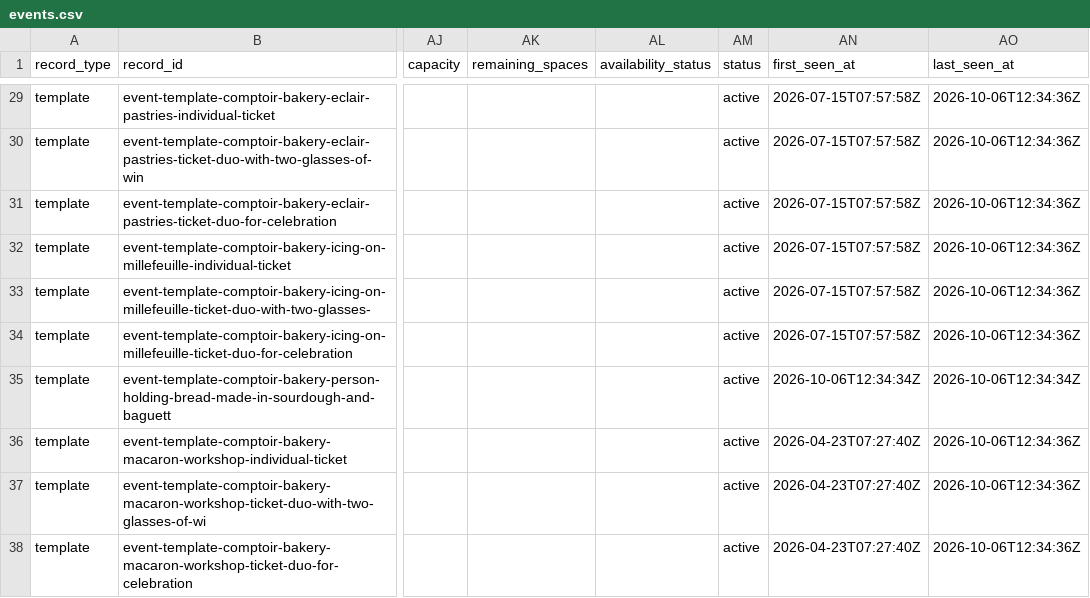
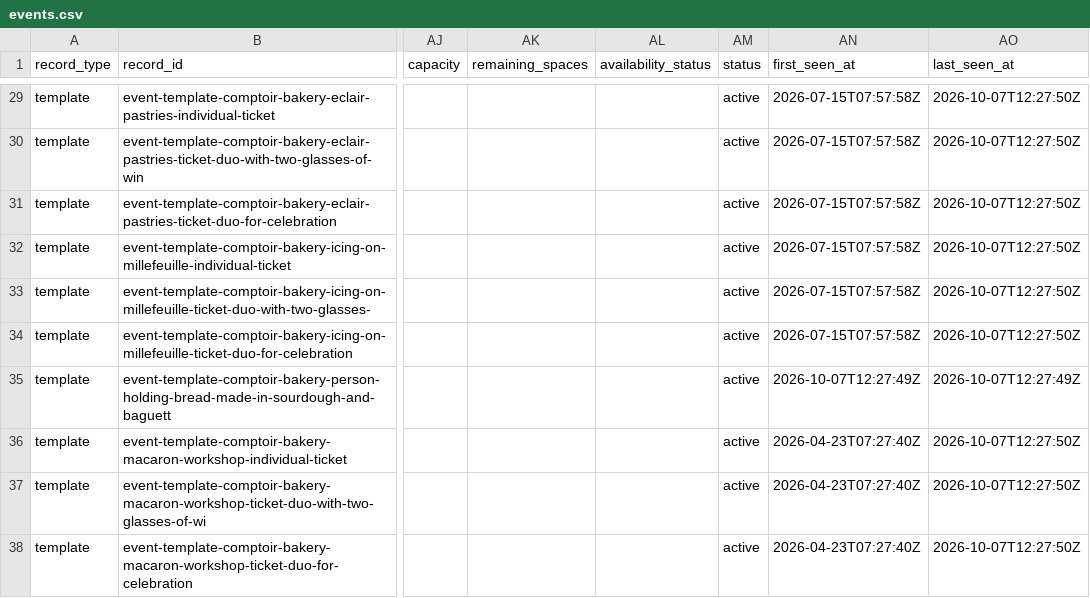
Before and after one commit to Auerlian/RostaScrapers, a CSV file: exports/events.csv, drawn as a sheet; only a part is shown, gaps mark what is left out; the diff covers the shown part only; the diff names each change by its address in the sheet, - before the commit and + after, or states it on an @@ line.

```diff
--- a/exports/events.csv
+++ b/exports/events.csv
-AO29:AO34 (last_seen_at): 2026-10-06T12:34:36Z
+AO29:AO34 (last_seen_at): 2026-10-07T12:27:50Z
-AN35 (first_seen_at): 2026-10-06T12:34:34Z
+AN35 (first_seen_at): 2026-10-07T12:27:49Z
-AO35 (last_seen_at): 2026-10-06T12:34:34Z
+AO35 (last_seen_at): 2026-10-07T12:27:49Z
-AO36:AO38 (last_seen_at): 2026-10-06T12:34:36Z
+AO36:AO38 (last_seen_at): 2026-10-07T12:27:50Z
```
Also changed, not shown: 29 edited cells elsewhere in this file, exports/locations.csv, 4 other files.
